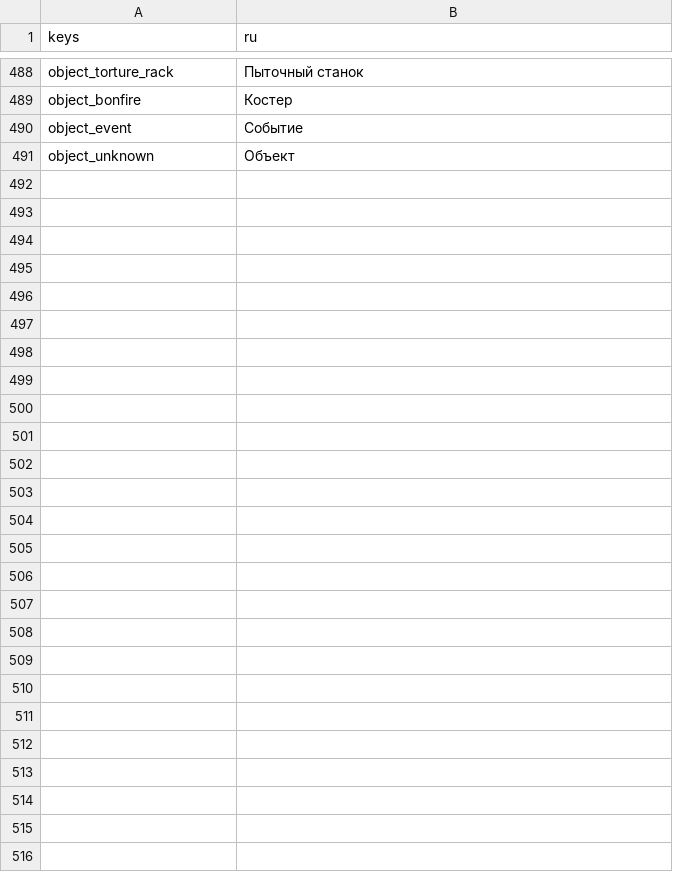
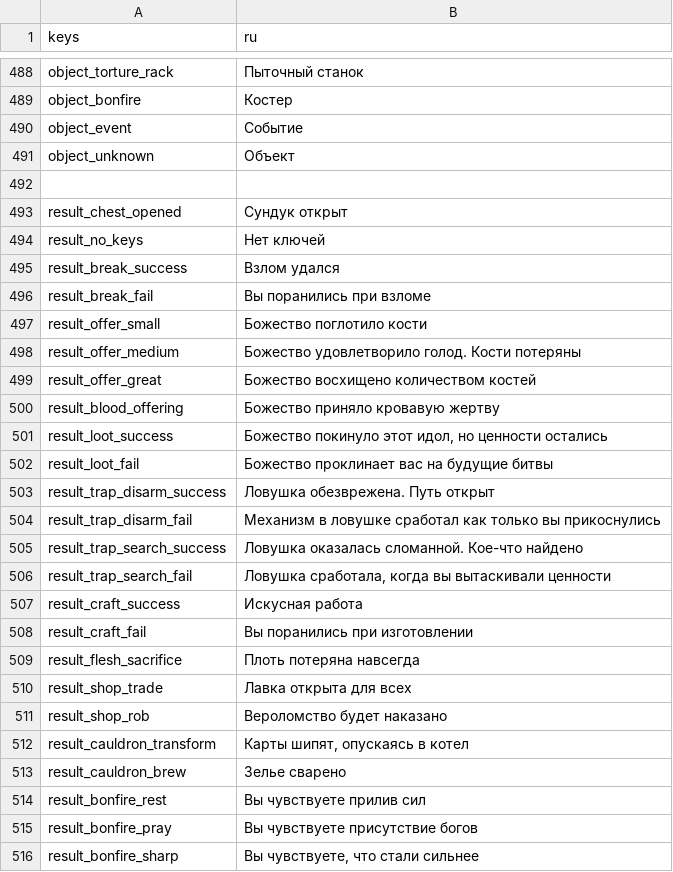
Before and after one commit to Bineev/crawler26, a CSV file: localization/ru.csv, drawn as a sheet; only a part is shown, gaps mark what is left out; the diff names each change by its address in the sheet, - before the commit and + after, or states it on an @@ line.

```diff
--- a/localization/ru.csv
+++ b/localization/ru.csv
+row 492: (empty)
+row 493: result_chest_opened | Сундук открыт
+row 494: result_no_keys | Нет ключей
+row 495: result_break_success | Взлом удался
+row 496: result_break_fail | Вы поранились при взломе
+row 497: result_offer_small | Божество поглотило кости
+row 498: result_offer_medium | Божество удовлетворило голод. Кости потеряны
+row 499: result_offer_great | Божество восхищено количеством костей
+row 500: result_blood_offering | Божество приняло кровавую жертву
+row 501: result_loot_success | Божество покинуло этот идол, но ценности остались
+row 502: result_loot_fail | Божество проклинает вас на будущие битвы
+row 503: result_trap_disarm_success | Ловушка обезврежена. Путь открыт
+row 504: result_trap_disarm_fail | Механизм в ловушке сработал как только вы прикоснулись
+row 505: result_trap_search_success | Ловушка оказалась сломанной. Кое-что найдено
+row 506: result_trap_search_fail | Ловушка сработала, когда вы вытаскивали ценности
+row 507: result_craft_success | Искусная работа
+row 508: result_craft_fail | Вы поранились при изготовлении
+row 509: result_flesh_sacrifice | Плоть потеряна навсегда
+row 510: result_shop_trade | Лавка открыта для всех
+row 511: result_shop_rob | Вероломство будет наказано
+row 512: result_cauldron_transform | Карты шипят, опускаясь в котел
+row 513: result_cauldron_brew | Зелье сварено
+row 514: result_bonfire_rest | Вы чувствуете прилив сил
+row 515: result_bonfire_pray | Вы чувствуете присутствие богов
+row 516: result_bonfire_sharp | Вы чувствуете, что стали сильнее
```
Also changed, not shown: localization/en.csv, 24 other files.
